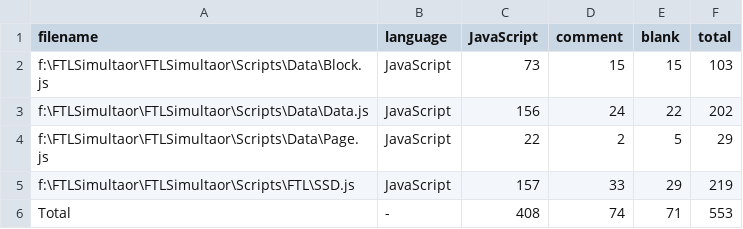
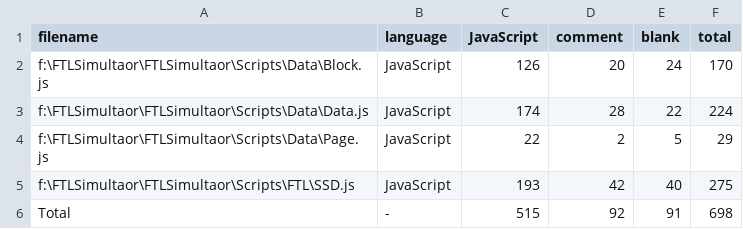
Before and after one commit to HkingAuditore/FTLSimultaor, a CSV file: .VSCodeCounter/results.csv, drawn as a sheet.

```diff
--- a/.VSCodeCounter/results.csv
+++ b/.VSCodeCounter/results.csv
@@ -1,6 +1,6 @@
 "filename", "language", "JavaScript", "comment", "blank", "total"
-"f:\FTLSimultaor\FTLSimultaor\Scripts\Data\Block.js", "JavaScript", 73, 15, 15, 103
-"f:\FTLSimultaor\FTLSimultaor\Scripts\Data\Data.js", "JavaScript", 156, 24, 22, 202
+"f:\FTLSimultaor\FTLSimultaor\Scripts\Data\Block.js", "JavaScript", 126, 20, 24, 170
+"f:\FTLSimultaor\FTLSimultaor\Scripts\Data\Data.js", "JavaScript", 174, 28, 22, 224
 "f:\FTLSimultaor\FTLSimultaor\Scripts\Data\Page.js", "JavaScript", 22, 2, 5, 29
-"f:\FTLSimultaor\FTLSimultaor\Scripts\FTL\SSD.js", "JavaScript", 157, 33, 29, 219
-"Total", "-", 408, 74, 71, 553
+"f:\FTLSimultaor\FTLSimultaor\Scripts\FTL\SSD.js", "JavaScript", 193, 42, 40, 275
+"Total", "-", 515, 92, 91, 698
```
Also changed, not shown: 7 other files.
